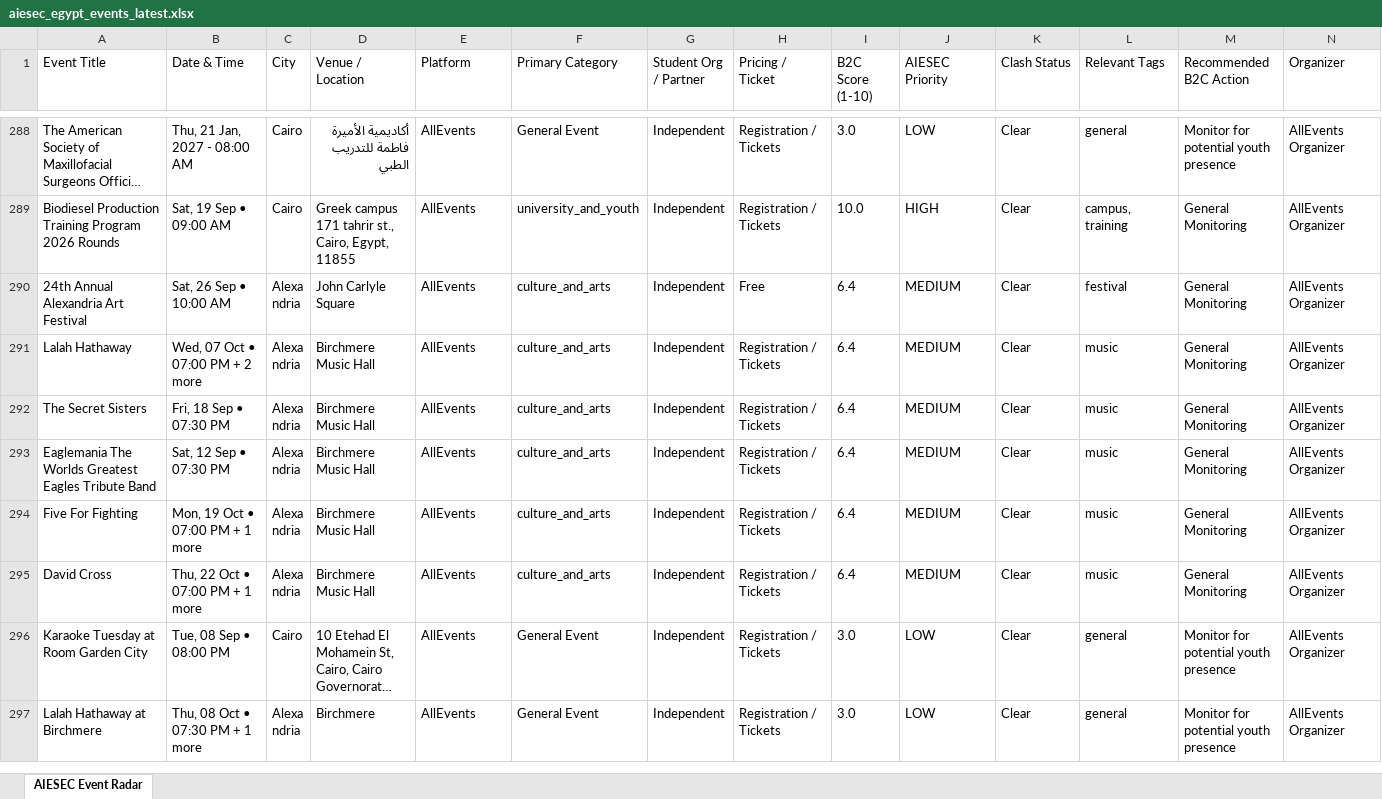
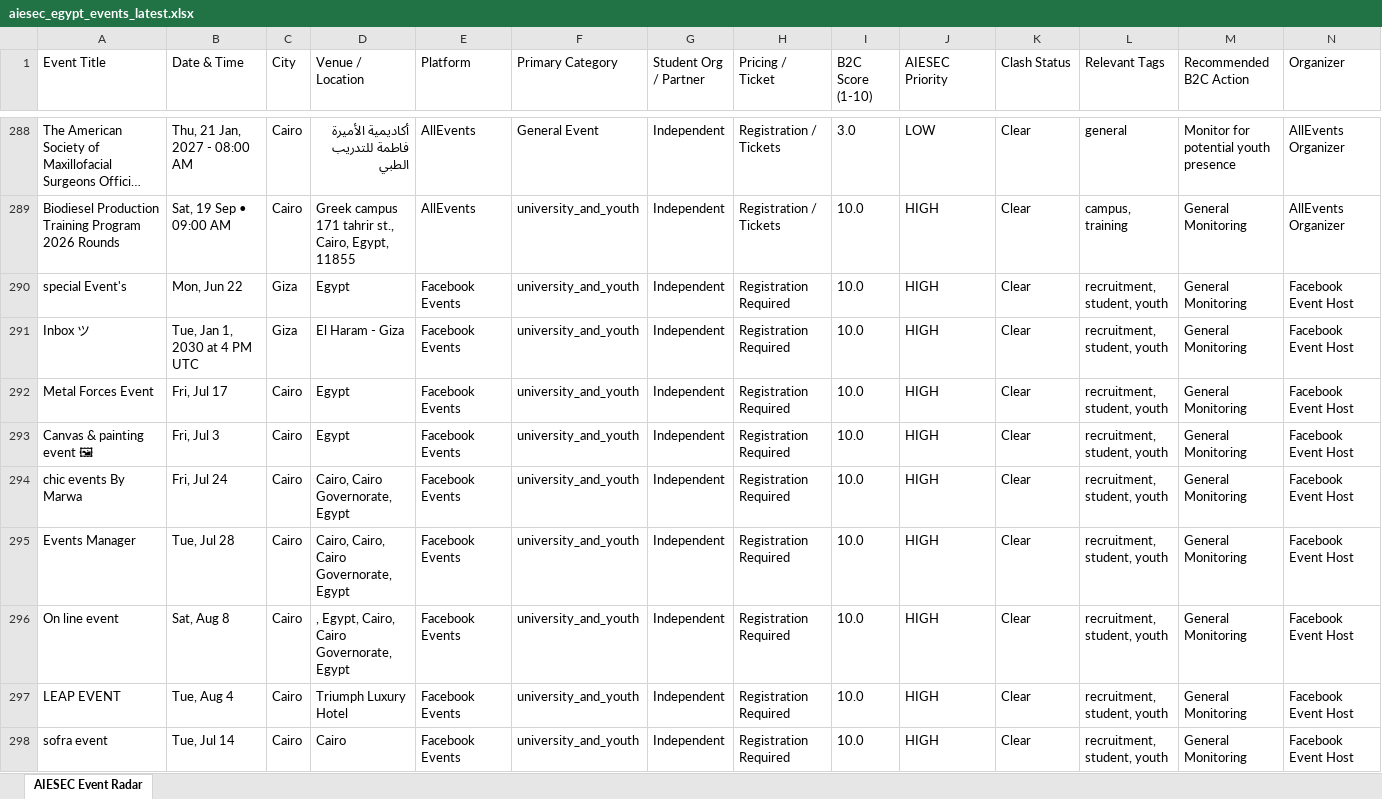
Before and after one commit to abdelrahmanmotazz/aiesec-event-radar, an Excel workbook: data/aiesec_egypt_events_latest.xlsx, sheet AIESEC Event Radar, drawn as a sheet; only a part is shown, gaps mark what is left out; the shorter side is filled out with more unchanged rows; long unchanged cells end in …; values as stored, in another font and other column widths than the file's, no borders; rows hold the shown columns only; the diff covers the shown part only; the diff names each change by its address in the sheet, - before the commit and + after, or states it on an @@ line.

```diff
--- a/data/aiesec_egypt_events_latest.xlsx (sheet AIESEC Event Radar)
+++ b/data/aiesec_egypt_events_latest.xlsx (sheet AIESEC Event Radar)
+row 290: special Event's | Mon, Jun 22 | Giza | Egypt | Facebook Events | university_and_youth | Independent | Registration Required | 10.0 | HIGH | Clear | recruitment, student, youth | General Monitoring | Facebook Event Host
+row 291: Inbox ツ | Tue, Jan 1, 2030 at 4 PM UTC | Giza | El Haram - Giza | Facebook Events | university_and_youth | Independent | Registration Required | 10.0 | HIGH | Clear | recruitment, student, youth | General Monitoring | Facebook Event Host
+row 292: Metal Forces Event | Fri, Jul 17 | Cairo | Egypt | Facebook Events | university_and_youth | Independent | Registration Required | 10.0 | HIGH | Clear | recruitment, student, youth | General Monitoring | Facebook Event Host
+row 293: Canvas & painting event 🖼 | Fri, Jul 3 | Cairo | Egypt | Facebook Events | university_and_youth | Independent | Registration Required | 10.0 | HIGH | Clear | recruitment, student, youth | General Monitoring | Facebook Event Host
+row 294: chic events By Marwa | Fri, Jul 24 | Cairo | Cairo, Cairo Governorate, Egypt | Facebook Events | university_and_youth | Independent | Registration Required | 10.0 | HIGH | Clear | recruitment, student, youth | General Monitoring | Facebook Event Host
+row 295: Events Manager | Tue, Jul 28 | Cairo | Cairo, Cairo, Cairo Governorate, Egypt | Facebook Events | university_and_youth | Independent | Registration Required | 10.0 | HIGH | Clear | recruitment, student, youth | General Monitoring | Facebook Event Host
+row 296: On line event | Sat, Aug 8 | Cairo | , Egypt, Cairo, Cairo Governorate, Egypt | Facebook Events | university_and_youth | Independent | Registration Required | 10.0 | HIGH | Clear | recruitment, student, youth | General Monitoring | Facebook Event Host
+row 297: LEAP EVENT | Tue, Aug 4 | Cairo | Triumph Luxury Hotel | Facebook Events | university_and_youth | Independent | Registration Required | 10.0 | HIGH | Clear | recruitment, student, youth | General Monitoring | Facebook Event Host
+row 298: sofra event | Tue, Jul 14 | Cairo | Cairo | Facebook Events | university_and_youth | Independent | Registration Required | 10.0 | HIGH | Clear | recruitment, student, youth | General Monitoring | Facebook Event Host
```
Also changed, not shown: 67 added rows, 5 removed rows, 2 moved rows and 24 edited cells elsewhere in this sheet, 4 other files.
